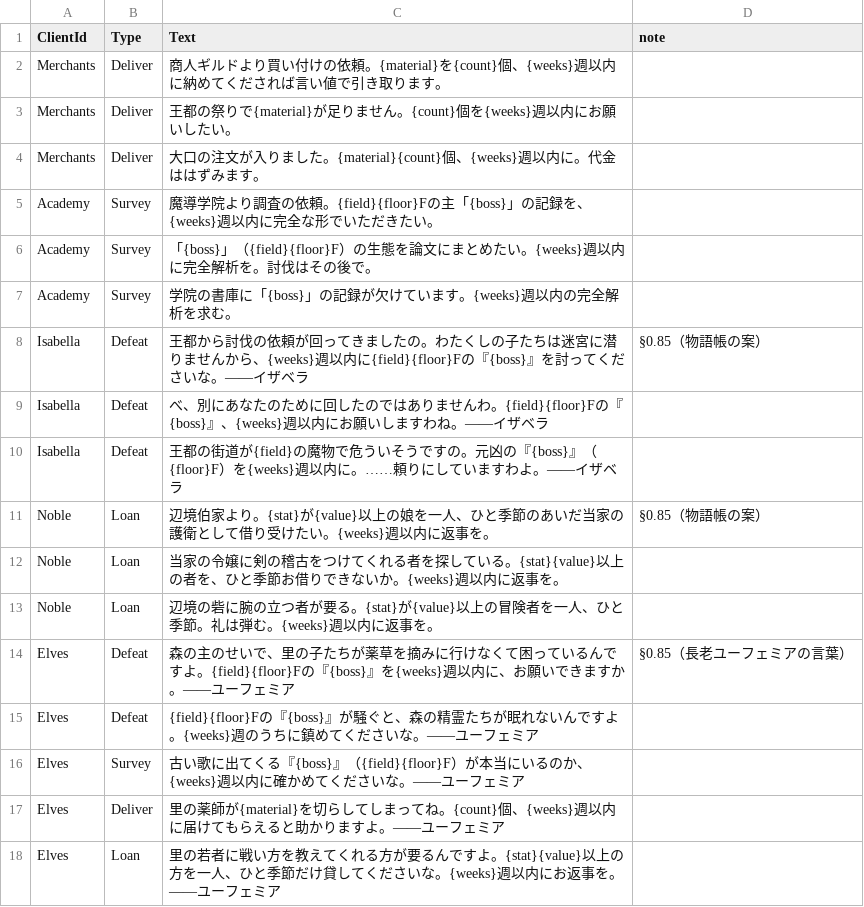
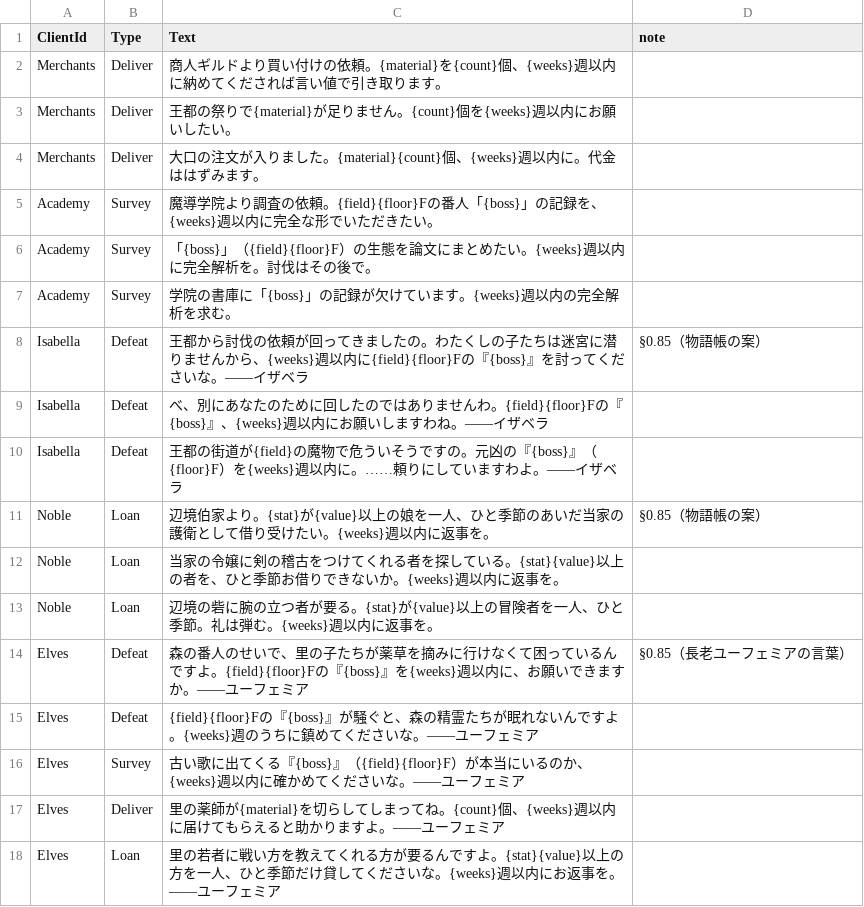
Before and after one commit to takahiro1115/guild-manager, a CSV file: docs/04_バランス表/commission_texts.csv, drawn as a sheet.

```diff
--- a/docs/04_バランス表/commission_texts.csv
+++ b/docs/04_バランス表/commission_texts.csv
@@ -4,3 +4,3 @@ Merchants,Deliver,王都の祭りで{material}が足りません。{count}個を
 Merchants,Deliver,大口の注文が入りました。{material}{count}個、{weeks}週以内に。代金ははずみます。,
-Academy,Survey,魔導学院より調査の依頼。{field}{floor}Fの主「{boss}」の記録を、{weeks}週以内に完全な形でいただきたい。,
+Academy,Survey,魔導学院より調査の依頼。{field}{floor}Fの番人「{boss}」の記録を、{weeks}週以内に完全な形でいただきたい。,
 Academy,Survey,「{boss}」（{field}{floor}F）の生態を論文にまとめたい。{weeks}週以内に完全解析を。討伐はその後で。,
@@ -13,3 +13,3 @@ Noble,Loan,当家の令嬢に剣の稽古をつけてくれる者を探してい
 Noble,Loan,辺境の砦に腕の立つ者が要る。{stat}が{value}以上の冒険者を一人、ひと季節。礼は弾む。{weeks}週以内に返事を。,
-Elves,Defeat,森の主のせいで、里の子たちが薬草を摘みに行けなくて困っているんですよ。{field}{floor}Fの『{boss}』を{weeks}週以内に、お願いできますか。――ユーフェミア,§0.85（長老ユーフェミアの言葉）
+Elves,Defeat,森の番人のせいで、里の子たちが薬草を摘みに行けなくて困っているんですよ。{field}{floor}Fの『{boss}』を{weeks}週以内に、お願いできますか。――ユーフェミア,§0.85（長老ユーフェミアの言葉）
 Elves,Defeat,{field}{floor}Fの『{boss}』が騒ぐと、森の精霊たちが眠れないんですよ。{weeks}週のうちに鎮めてくださいな。――ユーフェミア,
```
Also changed, not shown: docs/04_バランス表/facility_unlock_lines.csv, docs/04_バランス表/postgame.csv, 9 other files.
